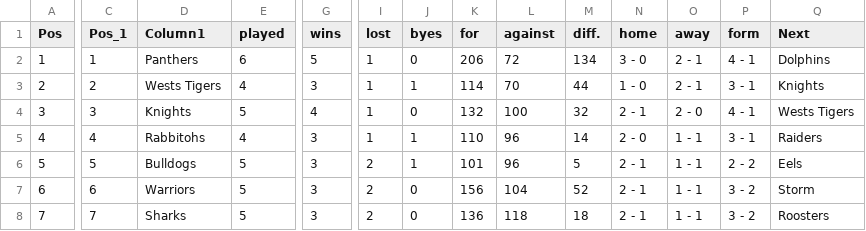
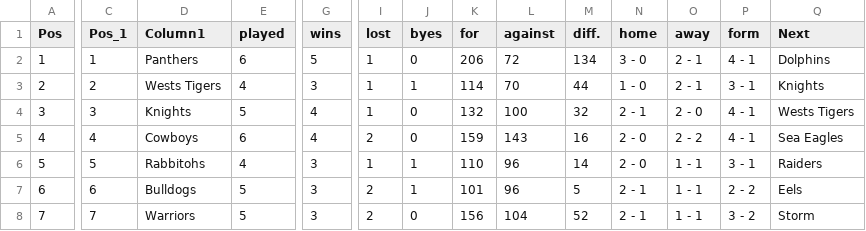
Before and after one commit to Big-Davo/2026-footy-picks, a CSV file: nrl-ladder.csv, drawn as a sheet; only a part is shown, gaps mark what is left out; the diff covers the shown part only; the diff names each change by its address in the sheet, - before the commit and + after, or states it on an @@ line.

Commit message:
Update nrl-ladder.csv

```diff
--- a/nrl-ladder.csv
+++ b/nrl-ladder.csv
-D5 (Column1): Rabbitohs
+D5 (Column1): Cowboys
-E5 (played): 4
+E5 (played): 6
-G5 (wins): 3
+G5 (wins): 4
-I5 (lost): 1
+I5 (lost): 2
-J5 (byes): 1
+J5 (byes): 0
-K5 (for): 110
+K5 (for): 159
-L5 (against): 96
+L5 (against): 143
-M5 (diff.): 14
+M5 (diff.): 16
-O5 (away): 1 - 1
+O5 (away): 2 - 2
-P5 (form): 3 - 1
+P5 (form): 4 - 1
-Q5 (Next): Raiders
+Q5 (Next): Sea Eagles
-D6 (Column1): Bulldogs
+D6 (Column1): Rabbitohs
-E6 (played): 5
+E6 (played): 4
-I6 (lost): 2
+I6 (lost): 1
-K6 (for): 101
+K6 (for): 110
-M6 (diff.): 5
+M6 (diff.): 14
-N6 (home): 2 - 1
+N6 (home): 2 - 0
-P6 (form): 2 - 2
+P6 (form): 3 - 1
-Q6 (Next): Eels
+Q6 (Next): Raiders
-D7 (Column1): Warriors
+D7 (Column1): Bulldogs
-J7 (byes): 0
+J7 (byes): 1
-K7 (for): 156
+K7 (for): 101
-L7 (against): 104
+L7 (against): 96
-M7 (diff.): 52
+M7 (diff.): 5
-P7 (form): 3 - 2
+P7 (form): 2 - 2
-Q7 (Next): Storm
+Q7 (Next): Eels
-D8 (Column1): Sharks
+D8 (Column1): Warriors
-K8 (for): 136
+K8 (for): 156
-L8 (against): 118
+L8 (against): 104
-M8 (diff.): 18
+M8 (diff.): 52
-Q8 (Next): Roosters
+Q8 (Next): Storm
```
Also changed, not shown: 15 edited cells elsewhere in this file.
